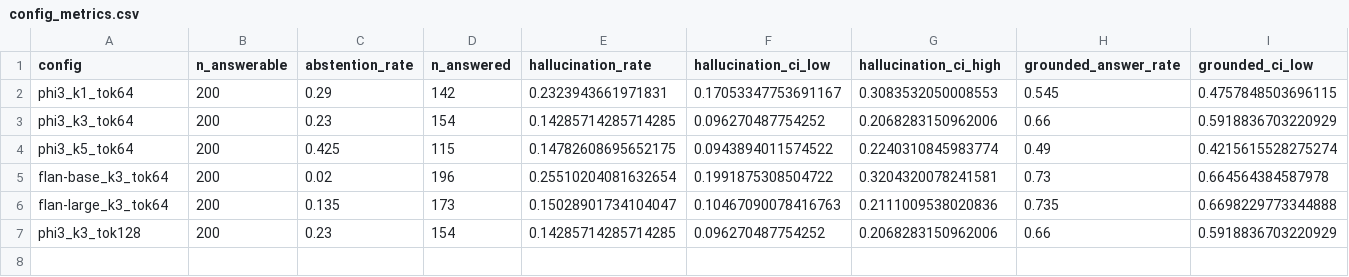
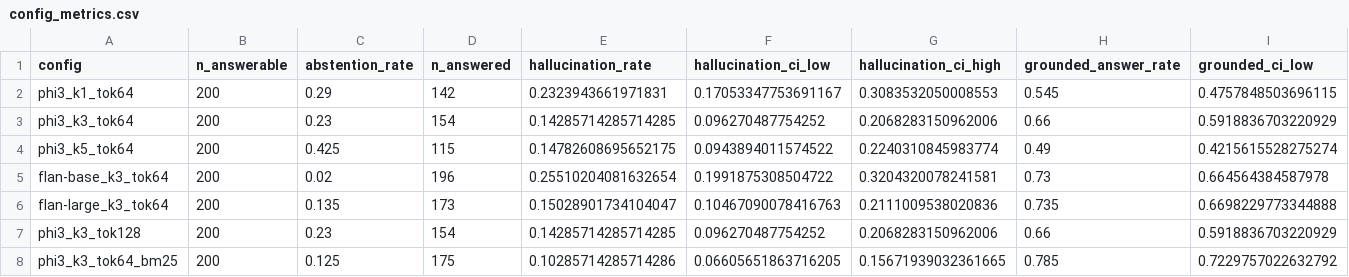
Before and after one commit to cindy890655/rag-qa-hallucination-detection, a CSV file: data/rag_eval/analysis/config_metrics.csv, drawn as a sheet; only a part is shown; rows hold the shown columns only; the diff names each change by its address in the sheet, - before the commit and + after, or states it on an @@ line.

```diff
--- a/data/rag_eval/analysis/config_metrics.csv
+++ b/data/rag_eval/analysis/config_metrics.csv
+row 8: phi3_k3_tok64_bm25 | 200 | 0.125 | 175 | 0.10285714285714286 | 0.06605651863716205 | 0.15671939032361665 | 0.785 | 0.7229757022632792
```
Also changed, not shown: 9 other files.
